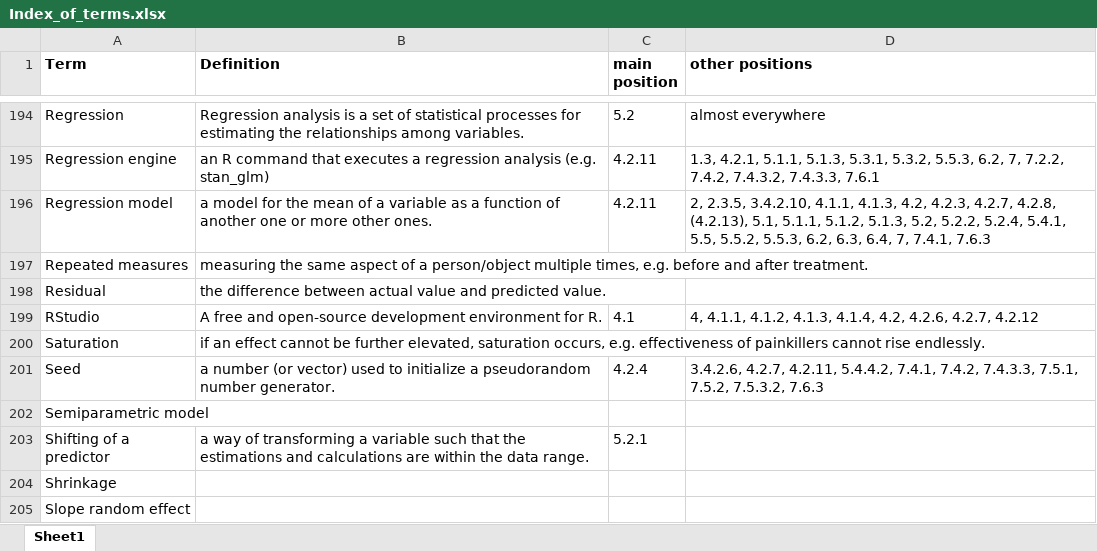
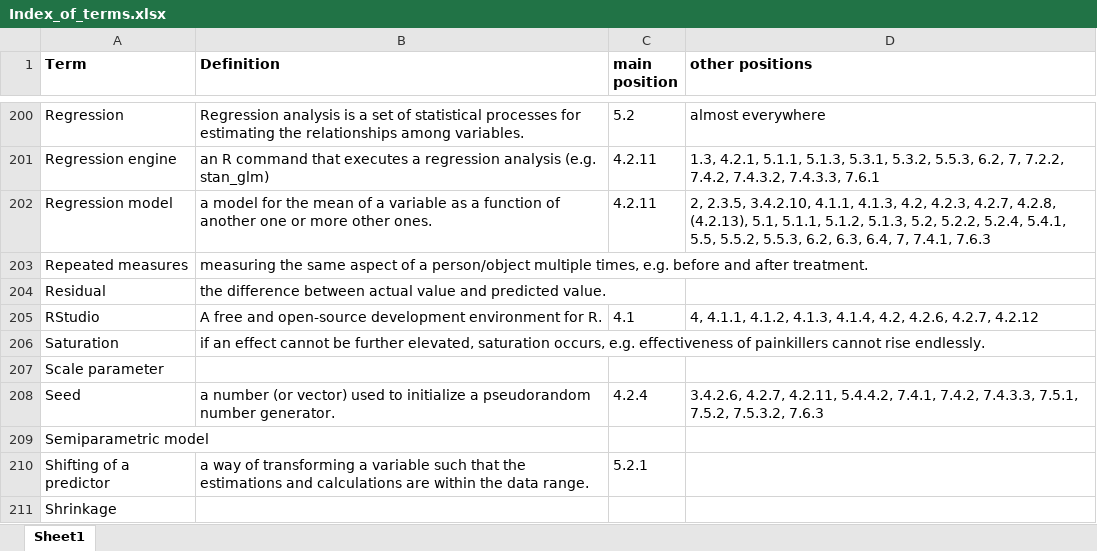
Before and after one commit to schmettow/New_Stats, an Excel workbook: Index_of_terms.xlsx, sheet Sheet1, drawn as a sheet; only a part is shown, gaps mark what is left out; the shorter side is filled out with more unchanged rows; values as stored, in another font and other column widths than the file's, no borders; the diff covers the shown part only; the diff names each change by its address in the sheet, - before the commit and + after, or states it on an @@ line.

```diff
--- a/Index_of_terms.xlsx (sheet Sheet1)
+++ b/Index_of_terms.xlsx (sheet Sheet1)
+row 207: Scale parameter
```
Also changed, not shown: 6 added rows elsewhere in this sheet, 1 other file.
